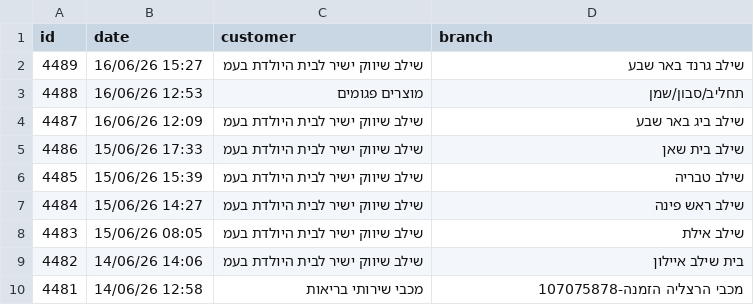
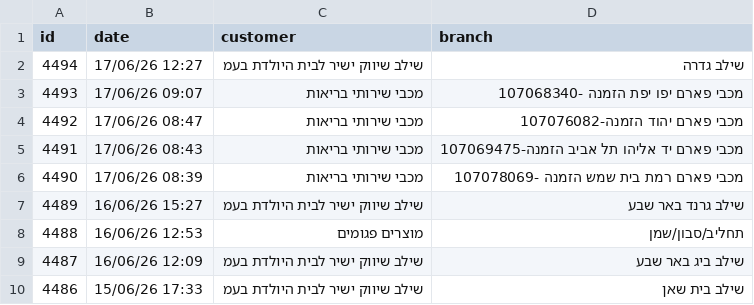
Before and after one commit to yonatan-avshalomov/-whatsapp-bot, a CSV file: senzey_data.csv, drawn as a sheet; only a part is shown; the shorter side is filled out with more unchanged rows; the diff names each change by its address in the sheet, - before the commit and + after, or states it on an @@ line.

```diff
--- a/senzey_data.csv
+++ b/senzey_data.csv
+row 2: 4494 | 17/06/26 12:27 | שילב שיווק ישיר לבית היולדת בעמ | שילב גדרה
+row 3: 4493 | 17/06/26 09:07 | מכבי שירותי בריאות | מכבי פארם יפו יפת הזמנה -107068340
+row 4: 4492 | 17/06/26 08:47 | מכבי שירותי בריאות | מכבי פארם יהוד הזמנה-107076082
+row 5: 4491 | 17/06/26 08:43 | מכבי שירותי בריאות | מכבי פארם יד אליהו תל אביב הזמנה-107069475
+row 6: 4490 | 17/06/26 08:39 | מכבי שירותי בריאות | מכבי פארם רמת בית שמש הזמנה -107078069
```
